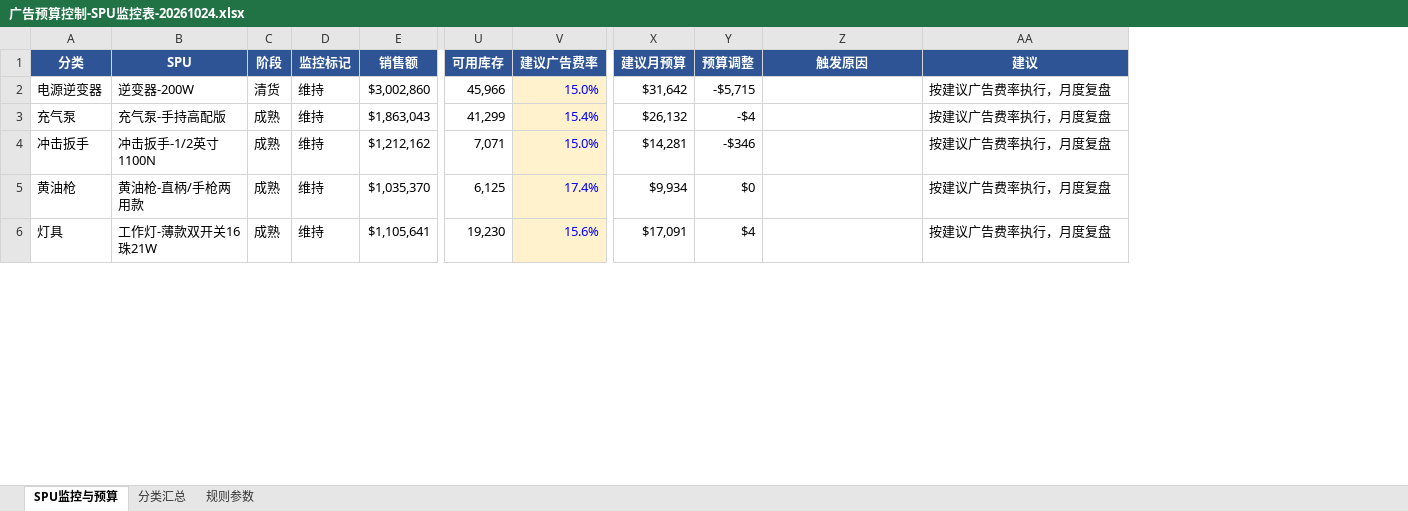
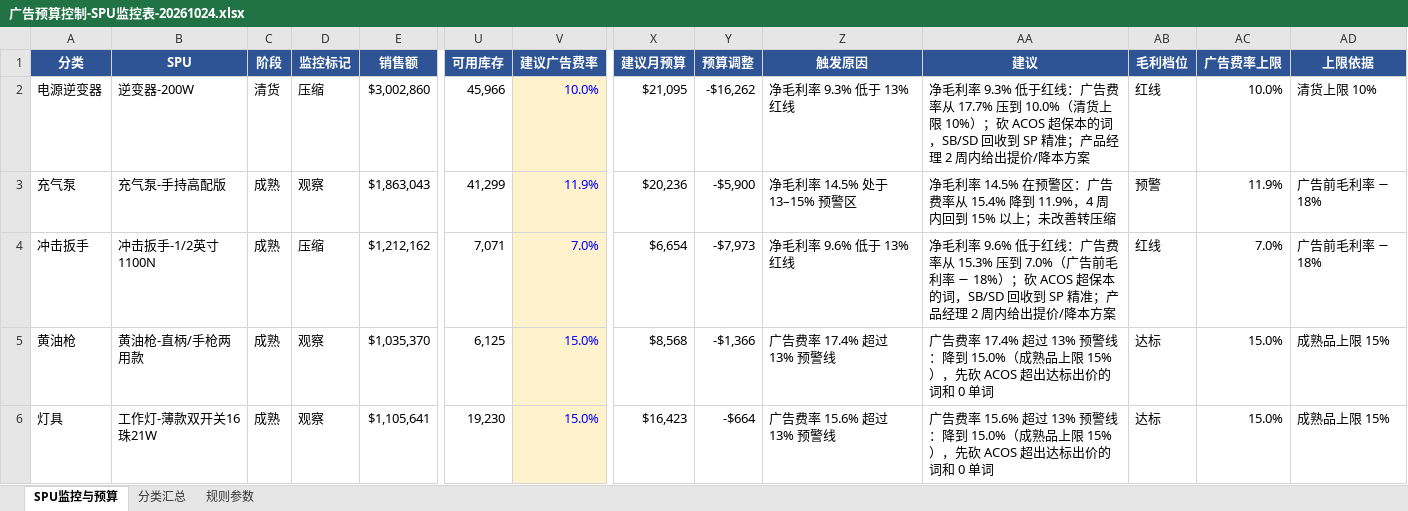
Before and after one commit to janechen052-eng/claude-, an Excel workbook: 广告预算控制-SPU监控表-20261024.xlsx, sheet SPU监控与预算, drawn as a sheet; only a part is shown, gaps mark what is left out; values as stored, in another font and other column widths than the file's, no borders; charts and pictures and conditional formats not drawn; the diff covers the shown part only; the diff names each change by its address in the sheet, - before the commit and + after, or states it on an @@ line.

```diff
--- a/广告预算控制-SPU监控表-20261024.xlsx (sheet SPU监控与预算)
+++ b/广告预算控制-SPU监控表-20261024.xlsx (sheet SPU监控与预算)
+column AB (毛利档位), rows 2-6: 红线 | 预警 | 红线 | 达标 | 达标
+column AC (广告费率上限), rows 2-6: 10.0% | 11.9% | 7.0% | 15.0% | 15.0%
+column AD (上限依据), rows 2-6: 清货上限 10% | 广告前毛利率 − 18% | 广告前毛利率 − 18% | 成熟品上限 15% | 成熟品上限 15%
-D2 (监控标记): 维持
+D2 (监控标记): 压缩
-V2 (建议广告费率): 15.0%
+V2 (建议广告费率): 10.0%
-X2 (建议月预算): $31,642
+X2 (建议月预算): $21,095
-Y2 (预算调整): -$5,715
+Y2 (预算调整): -$16,262
-Z2 (触发原因): (empty)
+Z2 (触发原因): 净毛利率 9.3% 低于 13% 红线
-AA2 (建议): 按建议广告费率执行，月度复盘
+AA2 (建议): 净毛利率 9.3% 低于红线：广告费率从 17.7% 压到 10.0%（清货上限 10%）；砍 ACOS 超保本的词，SB/SD 回收到 SP 精准；产品经理 2 周内给出提价/降本方案
-D3 (监控标记): 维持
+D3 (监控标记): 观察
-V3 (建议广告费率): 15.4%
+V3 (建议广告费率): 11.9%
-X3 (建议月预算): $26,132
+X3 (建议月预算): $20,236
-Y3 (预算调整): -$4
+Y3 (预算调整): -$5,900
-Z3 (触发原因): (empty)
+Z3 (触发原因): 净毛利率 14.5% 处于 13–15% 预警区
-AA3 (建议): 按建议广告费率执行，月度复盘
+AA3 (建议): 净毛利率 14.5% 在预警区：广告费率从 15.4% 降到 11.9%，4 周内回到 15% 以上；未改善转压缩
-D4 (监控标记): 维持
+D4 (监控标记): 压缩
-V4 (建议广告费率): 15.0%
+V4 (建议广告费率): 7.0%
-X4 (建议月预算): $14,281
+X4 (建议月预算): $6,654
-Y4 (预算调整): -$346
+Y4 (预算调整): -$7,973
-Z4 (触发原因): (empty)
+Z4 (触发原因): 净毛利率 9.6% 低于 13% 红线
-AA4 (建议): 按建议广告费率执行，月度复盘
+AA4 (建议): 净毛利率 9.6% 低于红线：广告费率从 15.3% 压到 7.0%（广告前毛利率 − 18%）；砍 ACOS 超保本的词，SB/SD 回收到 SP 精准；产品经理 2 周内给出提价/降本方案
-D5:D6 (监控标记): 维持
+D5:D6 (监控标记): 观察
-V5 (建议广告费率): 17.4%
+V5 (建议广告费率): 15.0%
-X5 (建议月预算): $9,934
+X5 (建议月预算): $8,568
-Y5 (预算调整): $0
+Y5 (预算调整): -$1,366
-Z5 (触发原因): (empty)
+Z5 (触发原因): 广告费率 17.4% 超过 13% 预警线
-AA5 (建议): 按建议广告费率执行，月度复盘
+AA5 (建议): 广告费率 17.4% 超过 13% 预警线：降到 15.0%（成熟品上限 15%），先砍 ACOS 超出达标出价的词和 0 单词
-V6 (建议广告费率): 15.6%
+V6 (建议广告费率): 15.0%
-X6 (建议月预算): $17,091
+X6 (建议月预算): $16,423
-Y6 (预算调整): $4
+Y6 (预算调整): -$664
-Z6 (触发原因): (empty)
+Z6 (触发原因): 广告费率 15.6% 超过 13% 预警线
-AA6 (建议): 按建议广告费率执行，月度复盘
+AA6 (建议): 广告费率 15.6% 超过 13% 预警线：降到 15.0%（成熟品上限 15%），先砍 ACOS 超出达标出价的词和 0 单词
```
Also changed, not shown: 1018 edited cells elsewhere in this sheet, sheet 分类汇总, sheet 规则参数, 1 other file.
